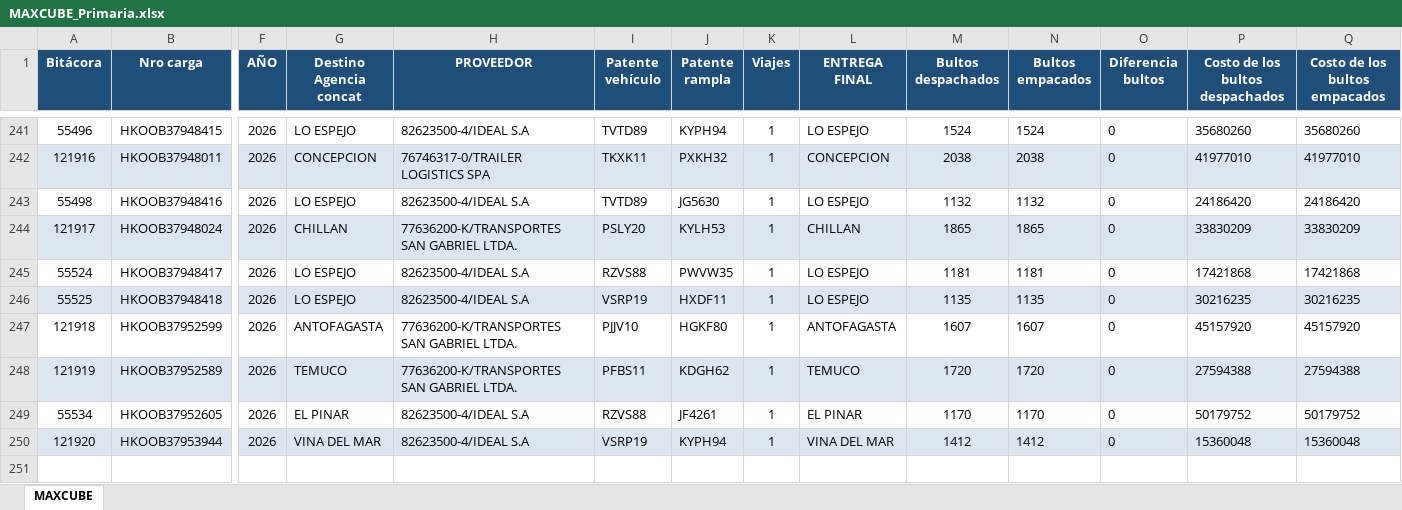
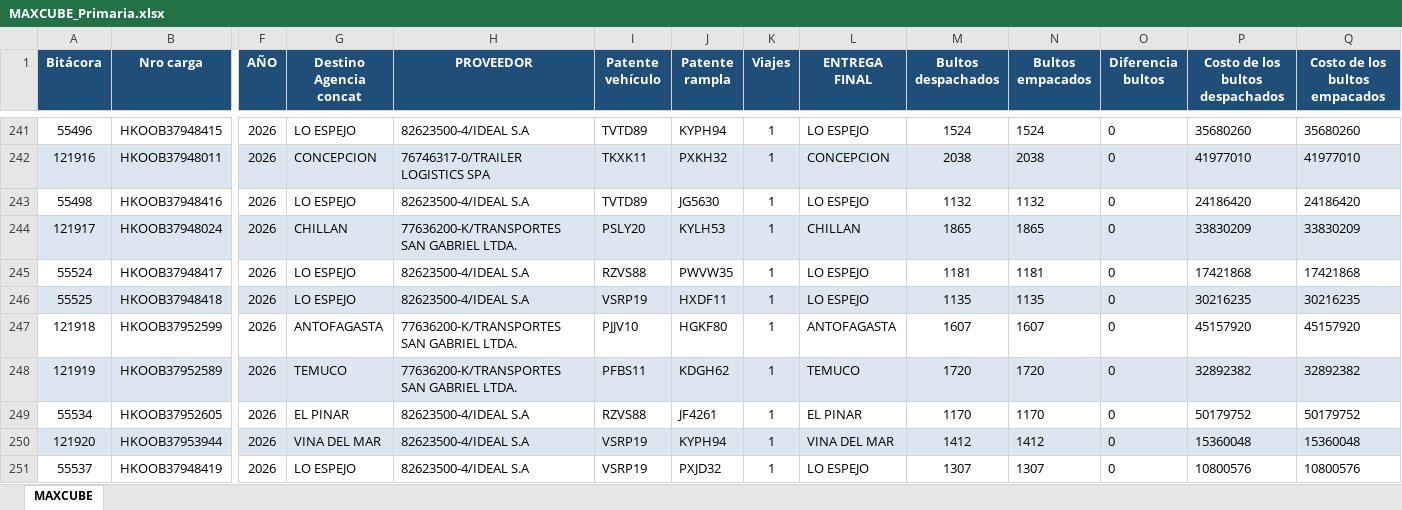
Before and after one commit to ErhickDiaz/COPIA-DASHBOARD_STREAMLIT_LOGISTIC, an Excel workbook: data/MAXCUBE_Primaria.xlsx, sheet MAXCUBE, drawn as a sheet; only a part is shown, gaps mark what is left out; values as stored, in another font and other column widths than the file's, no borders; rows hold the shown columns only; the diff names each change by its address in the sheet, - before the commit and + after, or states it on an @@ line.

Commit message:
Actualización 2026-10-17 02:44:15.704161

```diff
--- a/data/MAXCUBE_Primaria.xlsx (sheet MAXCUBE)
+++ b/data/MAXCUBE_Primaria.xlsx (sheet MAXCUBE)
-P248 (Costo de los bultos despachados): 27594388
+P248 (Costo de los bultos despachados): 32892382
-Q248 (Costo de los bultos empacados): 27594388
+Q248 (Costo de los bultos empacados): 32892382
+row 251: 55537 | HKOOB37948419 | 2026 | LO ESPEJO | 82623500-4/IDEAL S.A | VSRP19 | PXJD32 | 1 | LO ESPEJO | 1307 | 1307 | 0 | 10800576 | 10800576
```
